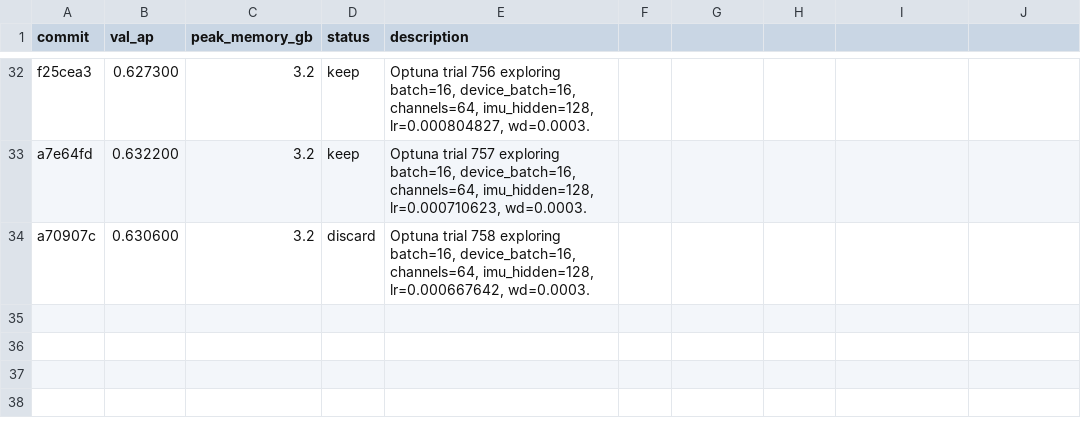
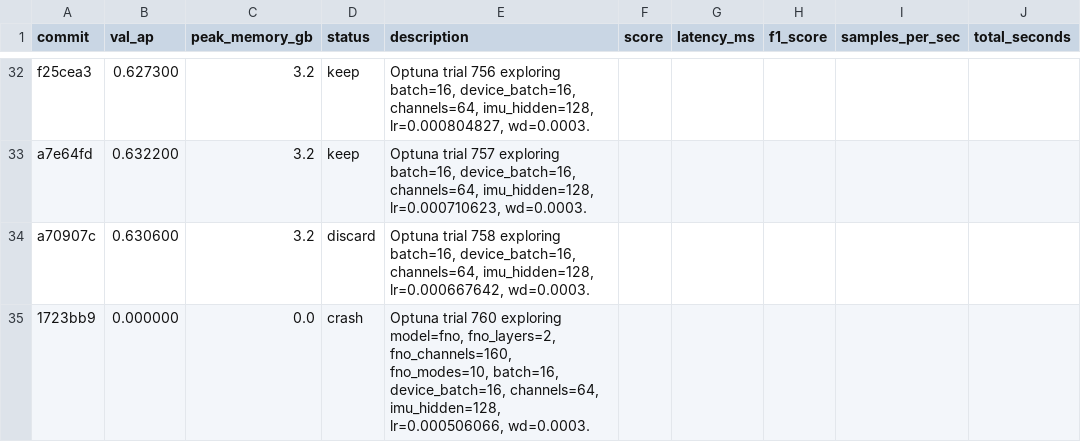
Before and after one commit to vlordier/v2e, a TSV file: research/v2e_imu/results.tsv, drawn as a sheet; only a part is shown, gaps mark what is left out; the diff names each change by its address in the sheet, - before the commit and + after, or states it on an @@ line.

Commit message:
chore: log crash 1723bb9

```diff
--- a/research/v2e_imu/results.tsv
+++ b/research/v2e_imu/results.tsv
-F1: (empty)
+F1: score
-G1: (empty)
+G1: latency_ms
-H1: (empty)
+H1: f1_score
-I1: (empty)
+I1: samples_per_sec
-J1: (empty)
+J1: total_seconds
+row 35: 1723bb9 | 0.000000 | 0.0 | crash | Optuna trial 760 exploring model=fno, fno_layers=2, fno_channels=160, fno_modes=10, batch=16, device_batch=16, channels=64, imu_hidden=128, lr=0.000506066, wd=0.0003.
```
